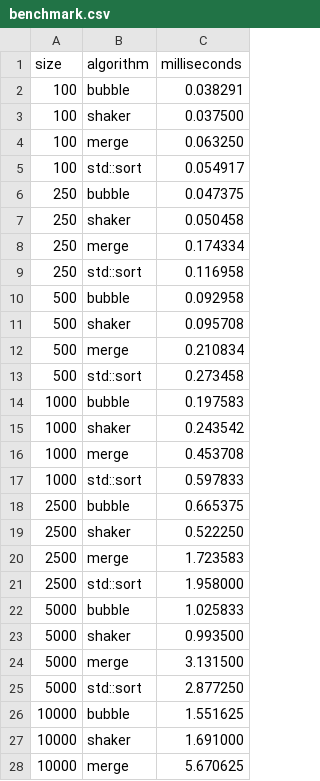
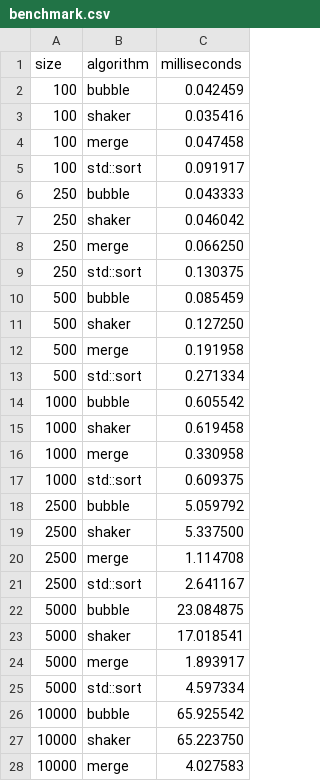
Before and after one commit to pvmen/programming-methods, a CSV file: output/benchmark.csv, drawn as a sheet; only a part is shown; the diff covers the shown part only.

```diff
--- a/output/benchmark.csv
+++ b/output/benchmark.csv
@@ -1,28 +1,28 @@
 size,algorithm,milliseconds
-100,bubble,0.038291
-100,shaker,0.037500
-100,merge,0.063250
-100,std::sort,0.054917
-250,bubble,0.047375
-250,shaker,0.050458
-250,merge,0.174334
-250,std::sort,0.116958
-500,bubble,0.092958
-500,shaker,0.095708
-500,merge,0.210834
-500,std::sort,0.273458
-1000,bubble,0.197583
-1000,shaker,0.243542
-1000,merge,0.453708
-1000,std::sort,0.597833
-2500,bubble,0.665375
-2500,shaker,0.522250
-2500,merge,1.723583
-2500,std::sort,1.958000
-5000,bubble,1.025833
-5000,shaker,0.993500
-5000,merge,3.131500
-5000,std::sort,2.877250
-10000,bubble,1.551625
-10000,shaker,1.691000
-10000,merge,5.670625
+100,bubble,0.042459
+100,shaker,0.035416
+100,merge,0.047458
+100,std::sort,0.091917
+250,bubble,0.043333
+250,shaker,0.046042
+250,merge,0.066250
+250,std::sort,0.130375
+500,bubble,0.085459
+500,shaker,0.127250
+500,merge,0.191958
+500,std::sort,0.271334
+1000,bubble,0.605542
+1000,shaker,0.619458
+1000,merge,0.330958
+1000,std::sort,0.609375
+2500,bubble,5.059792
+2500,shaker,5.337500
+2500,merge,1.114708
+2500,std::sort,2.641167
+5000,bubble,23.084875
+5000,shaker,17.018541
+5000,merge,1.893917
+5000,std::sort,4.597334
+10000,bubble,65.925542
+10000,shaker,65.223750
+10000,merge,4.027583
```
Also changed, not shown: 13 edited cells elsewhere in this file, 5 other files.
